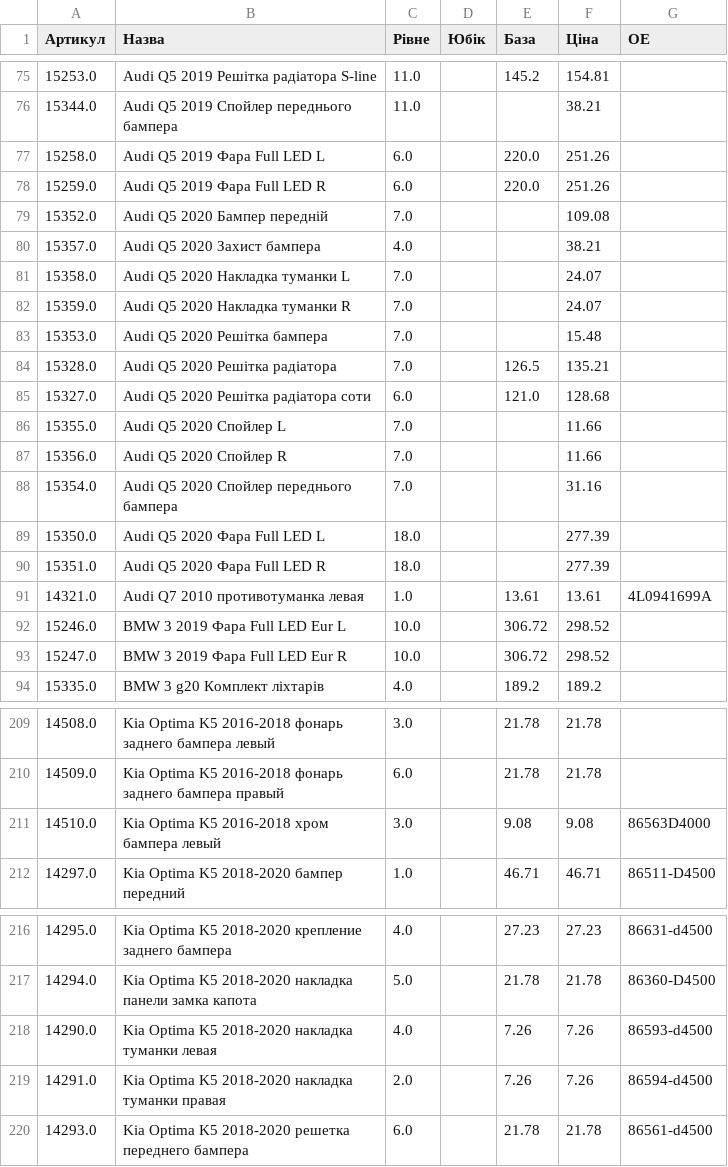
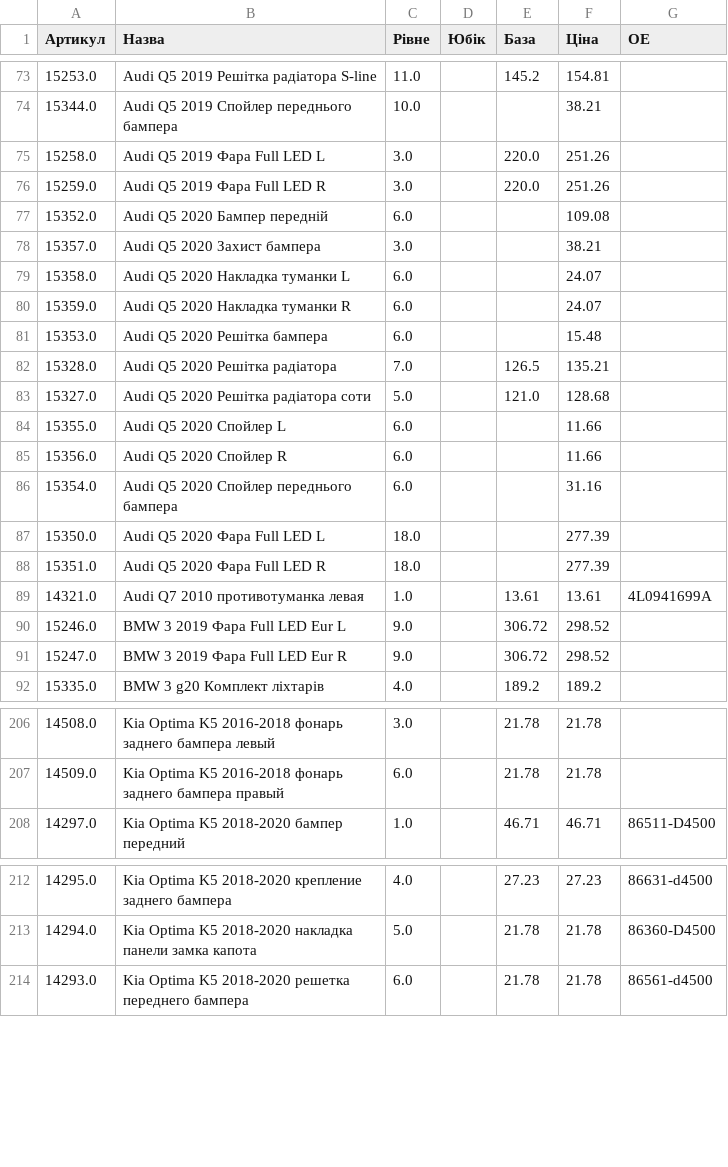
Before and after one commit to vladimircity/streamlitdepl, a CSV file: price.csv, drawn as a sheet; only a part is shown, gaps mark what is left out; the diff covers the shown part only.

```diff
--- a/price.csv
+++ b/price.csv
@@ -75,15 +73,15 @@
 15253.0,Audi Q5 2019 Решітка радіатора S-line,11.0, ,145.2,154.81,
-15344.0,Audi Q5 2019 Спойлер переднього бампера,11.0, ,,38.21,
-15258.0,Audi Q5 2019 Фара Full LED L,6.0, ,220.0,251.26,
-15259.0,Audi Q5 2019 Фара Full LED R,6.0, ,220.0,251.26,
-15352.0,Audi Q5 2020 Бампер передній,7.0, ,,109.08,
-15357.0,Audi Q5 2020 Захист бампера,4.0, ,,38.21,
-15358.0,Audi Q5 2020 Накладка туманки L,7.0, ,,24.07,
-15359.0,Audi Q5 2020 Накладка туманки R,7.0, ,,24.07,
-15353.0,Audi Q5 2020 Решітка бампера,7.0, ,,15.48,
+15344.0,Audi Q5 2019 Спойлер переднього бампера,10.0, ,,38.21,
+15258.0,Audi Q5 2019 Фара Full LED L,3.0, ,220.0,251.26,
+15259.0,Audi Q5 2019 Фара Full LED R,3.0, ,220.0,251.26,
+15352.0,Audi Q5 2020 Бампер передній,6.0, ,,109.08,
+15357.0,Audi Q5 2020 Захист бампера,3.0, ,,38.21,
+15358.0,Audi Q5 2020 Накладка туманки L,6.0, ,,24.07,
+15359.0,Audi Q5 2020 Накладка туманки R,6.0, ,,24.07,
+15353.0,Audi Q5 2020 Решітка бампера,6.0, ,,15.48,
 15328.0,Audi Q5 2020 Решітка радіатора,7.0, ,126.5,135.21,
-15327.0,Audi Q5 2020 Решітка радіатора соти,6.0, ,121.0,128.68,
-15355.0,Audi Q5 2020 Спойлер L,7.0, ,,11.66,
-15356.0,Audi Q5 2020 Спойлер R,7.0, ,,11.66,
-15354.0,Audi Q5 2020 Спойлер переднього бампера,7.0, ,,31.16,
+15327.0,Audi Q5 2020 Решітка радіатора соти,5.0, ,121.0,128.68,
+15355.0,Audi Q5 2020 Спойлер L,6.0, ,,11.66,
+15356.0,Audi Q5 2020 Спойлер R,6.0, ,,11.66,
+15354.0,Audi Q5 2020 Спойлер переднього бампера,6.0, ,,31.16,
 15350.0,Audi Q5 2020 Фара Full LED L,18.0, ,,277.39,
@@ -91,4 +89,4 @@
 14321.0,Audi Q7 2010 противотуманка левая,1.0, ,13.61,13.61,4L0941699A
-15246.0,BMW 3 2019 Фара Full LED Eur L,10.0, ,306.72,298.52,
-15247.0,BMW 3 2019 Фара Full LED Eur R,10.0, ,306.72,298.52,
+15246.0,BMW 3 2019 Фара Full LED Eur L,9.0, ,306.72,298.52,
+15247.0,BMW 3 2019 Фара Full LED Eur R,9.0, ,306.72,298.52,
 15335.0,BMW 3 g20 Комплект ліхтарів,4.0, ,189.2,189.2,
@@ -218,3 +215,2 @@
 14509.0,Kia Optima K5 2016-2018 фонарь заднего бампера правый,6.0, ,21.78,21.78,
-14510.0,Kia Optima K5 2016-2018 хром бампера левый,3.0, ,9.08,9.08,86563D4000
 14297.0,Kia Optima K5 2018-2020 бампер передний,1.0, ,46.71,46.71,86511-D4500
@@ -225,4 +221,2 @@
 14294.0,Kia Optima K5 2018-2020 накладка панели замка капота,5.0, ,21.78,21.78,86360-D4500
-14290.0,Kia Optima K5 2018-2020 накладка туманки левая,4.0, ,7.26,7.26,86593-d4500
-14291.0,Kia Optima K5 2018-2020 накладка туманки правая,2.0, ,7.26,7.26,86594-d4500
 14293.0,Kia Optima K5 2018-2020 решетка переднего бампера,6.0, ,21.78,21.78,86561-d4500
```
Also changed, not shown: 7 removed rows and 69 edited cells elsewhere in this file.
